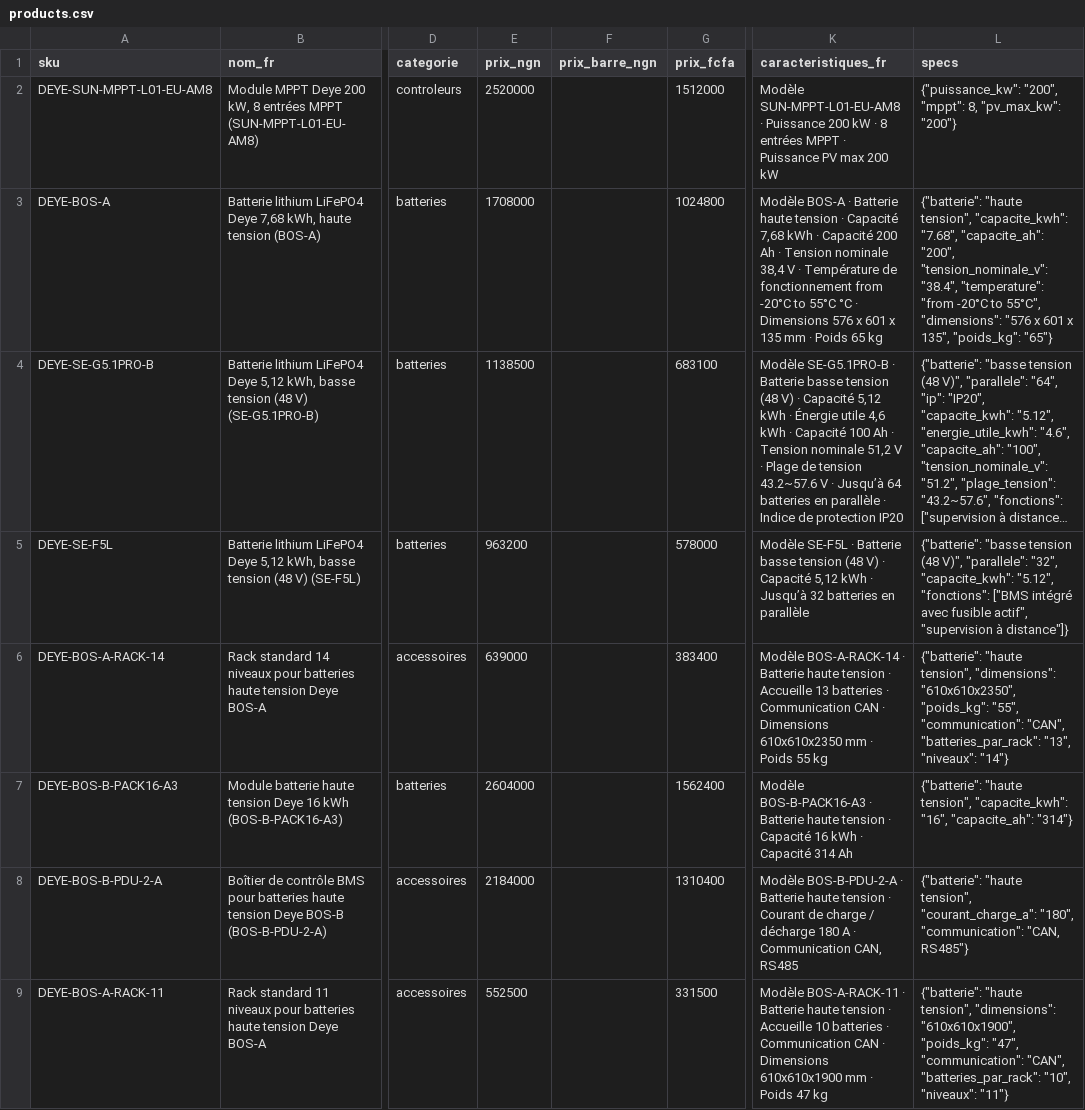
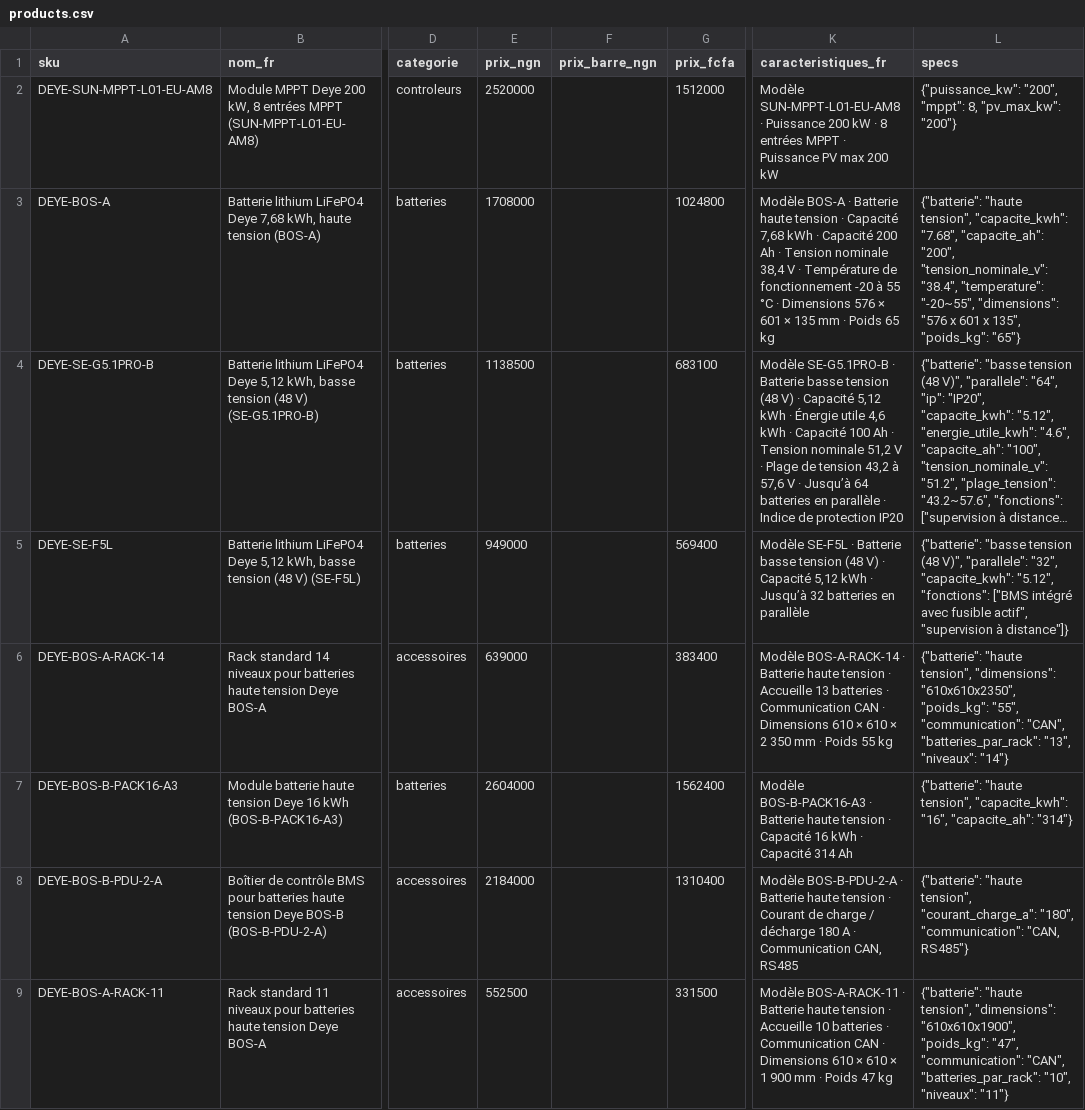
Before and after one commit to lumiere-sans-facture/Bestaapp, a CSV file: deye_import/products.csv, drawn as a sheet; only a part is shown, gaps mark what is left out; long unchanged cells end in …; the diff covers the shown part only; the diff names each change by its address in the sheet, - before the commit and + after, or states it on an @@ line.

```diff
--- a/deye_import/products.csv
+++ b/deye_import/products.csv
-K3 (caracteristiques_fr): …de fonctionnement from -20°C to 55°C °C · Dimensions 576 x 601 x 135 mm…
+K3 (caracteristiques_fr): …de fonctionnement -20 à 55 °C · Dimensions 576 × 601 × 135 mm…
-L3 (specs): …"38.4", "temperature": "from -20°C to 55°C", "dimensions": "576…
+L3 (specs): …"38.4", "temperature": "-20~55", "dimensions": "576…
-K4 (caracteristiques_fr): …de tension 43.2~57.6 V ·…
+K4 (caracteristiques_fr): …de tension 43,2 à 57,6 V ·…
-E5 (prix_ngn): 963200
+E5 (prix_ngn): 949000
-G5 (prix_fcfa): 578000
+G5 (prix_fcfa): 569400
-K6 (caracteristiques_fr): …· Dimensions 610x610x2350 mm ·…
+K6 (caracteristiques_fr): …· Dimensions 610 × 610 × 2 350 mm ·…
-K9 (caracteristiques_fr): …· Dimensions 610x610x1900 mm ·…
+K9 (caracteristiques_fr): …· Dimensions 610 × 610 × 1 900 mm ·…
```
Also changed, not shown: 13 edited cells elsewhere in this file, 42 other files.
